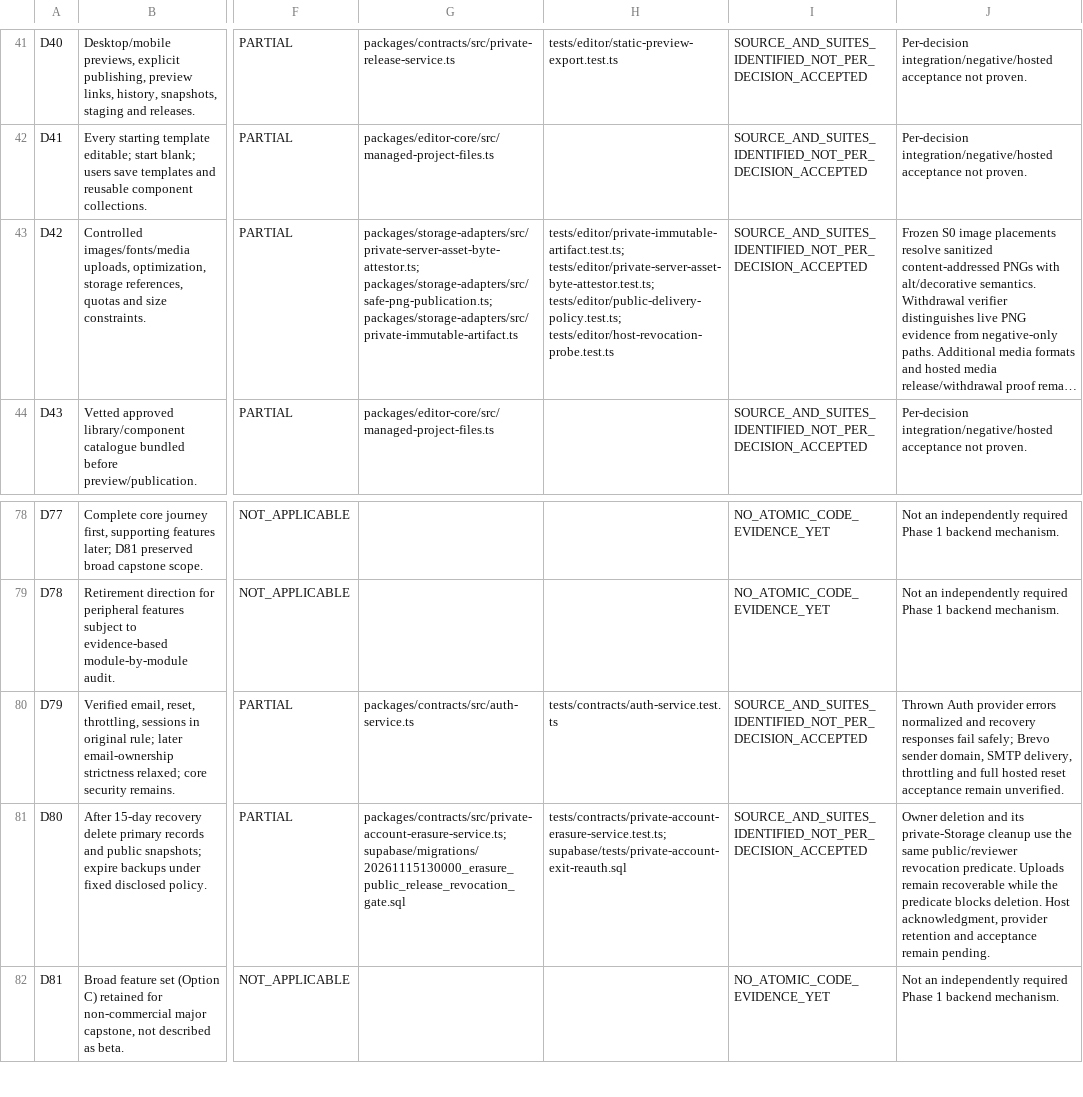
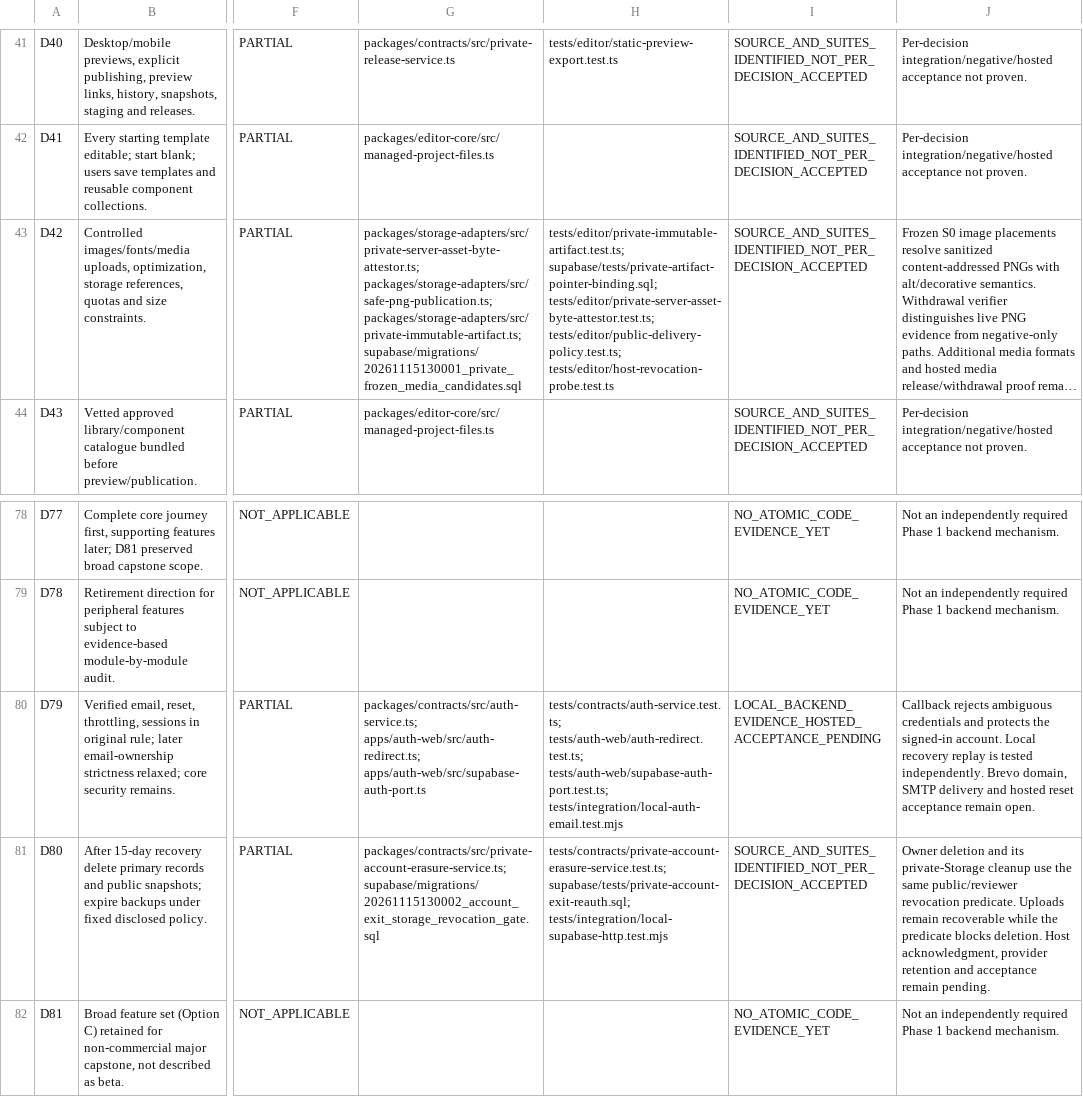
Before and after one commit to SubhashKumar14/Kadmeion, a CSV file: project-docs/registers/D01_D90_BACKEND_TRACEABILITY.csv, drawn as a sheet; only a part is shown, gaps mark what is left out; long unchanged cells end in …; the diff names each change by its address in the sheet, - before the commit and + after, or states it on an @@ line.

Commit message:
fix(b11): retry transient Supabase CI port collisions and record scoped evidence

```diff
--- a/project-docs/registers/D01_D90_BACKEND_TRACEABILITY.csv
+++ b/project-docs/registers/D01_D90_BACKEND_TRACEABILITY.csv
-G43: packages/storage-adapters/src/private-server-asset-byte-attestor.ts; packages/storage-adapters/src/safe-png-publication.ts; packages/storage-adapters/src/private-immutable-artifact.ts
+G43: packages/storage-adapters/src/private-server-asset-byte-attestor.ts; packages/storage-adapters/src/safe-png-publication.ts; packages/storage-adapters/src/private-immutable-artifact.ts; supabase/migrations/20261115130001_private_frozen_media_candidates.sql
-H43: tests/editor/private-immutable-artifact.test.ts; tests/editor/private-server-asset-byte-attestor.test.ts; tests/editor/public-delivery-policy.test.ts;…
+H43: tests/editor/private-immutable-artifact.test.ts; supabase/tests/private-artifact-pointer-binding.sql; tests/editor/private-server-asset-byte-attestor.test.ts; tests/editor/public-delivery-policy.test.ts;…
-G80: packages/contracts/src/auth-service.ts
+G80: packages/contracts/src/auth-service.ts; apps/auth-web/src/auth-redirect.ts; apps/auth-web/src/supabase-auth-port.ts
-H80: tests/contracts/auth-service.test.ts
+H80: tests/contracts/auth-service.test.ts; tests/auth-web/auth-redirect.test.ts; tests/auth-web/supabase-auth-port.test.ts; tests/integration/local-auth-email.test.mjs
-I80: SOURCE_AND_SUITES_IDENTIFIED_NOT_PER_DECISION_ACCEPTED
+I80: LOCAL_BACKEND_EVIDENCE_HOSTED_ACCEPTANCE_PENDING
-J80: Thrown Auth provider errors normalized and recovery responses fail safely; Brevo sender domain, SMTP delivery, throttling and full hosted reset acceptance remain unverified.
+J80: Callback rejects ambiguous credentials and protects the signed-in account. Local recovery replay is tested independently. Brevo domain, SMTP delivery and hosted reset acceptance remain open.
-G81: packages/contracts/src/private-account-erasure-service.ts; supabase/migrations/20261115130000_erasure_public_release_revocation_gate.sql
+G81: packages/contracts/src/private-account-erasure-service.ts; supabase/migrations/20261115130002_account_exit_storage_revocation_gate.sql
-H81: tests/contracts/private-account-erasure-service.test.ts; supabase/tests/private-account-exit-reauth.sql
+H81: tests/contracts/private-account-erasure-service.test.ts; supabase/tests/private-account-exit-reauth.sql; tests/integration/local-supabase-http.test.mjs
```
Also changed, not shown: 2 other files.
